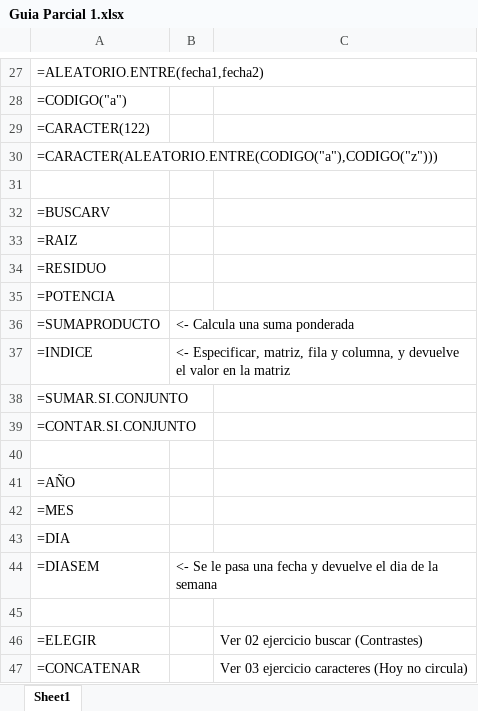
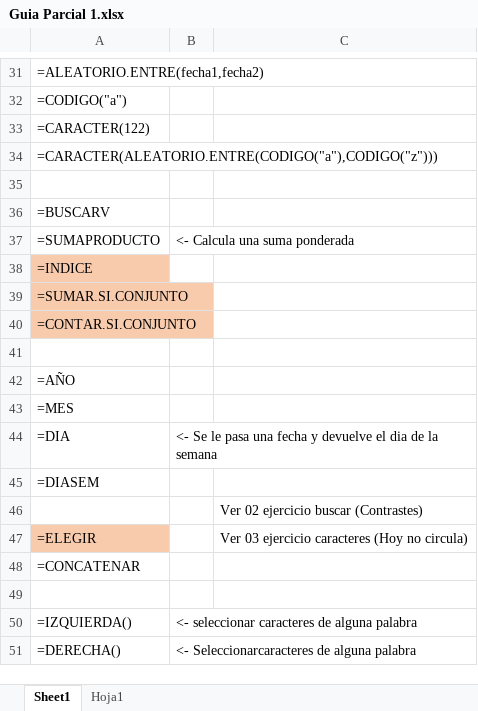
Before and after one commit to BernardoMB/HCPE, an Excel workbook: Parcial 1/Guia/Guia Parcial 1.xlsx, sheet Sheet1, drawn as a sheet; only a part is shown, gaps mark what is left out; values as stored, in another font and other column widths than the file's, no borders; removed rows and columns are numbered as before the commit, all else as after; the diff covers the shown part only; the diff names each change by its address in the sheet, - before the commit and + after, or states it on an @@ line.

```diff
--- a/Parcial 1/Guia/Guia Parcial 1.xlsx (sheet Sheet1)
+++ b/Parcial 1/Guia/Guia Parcial 1.xlsx (sheet Sheet1)
+sheet tab: Hoja1
-row 33: =RAIZ
-row 34: =RESIDUO
-row 35: =POTENCIA
-A38:A40 fill: none
+A38:A40 fill: #F8CBAD
-B38: <- Especificar, matriz, fila y columna, y devuelve el valor en la matriz
+B38: (empty)
-B44: (empty)
+B44: <- Se le pasa una fecha y devuelve el dia de la semana
-B45: <- Se le pasa una fecha y devuelve el dia de la semana
+B45: (empty)
+row 46:  |  | Ver 02 ejercicio buscar (Contrastes)
+row 47: =ELEGIR |  | Ver 03 ejercicio caracteres (Hoy no circula)
+row 48: =CONCATENAR
-row 46: =ELEGIR |  | Ver 02 ejercicio buscar (Contrastes)
-row 47: =CONCATENAR |  | Ver 03 ejercicio caracteres (Hoy no circula)
+row 50: =IZQUIERDA() | <- seleccionar caracteres de alguna palabra
+row 51: =DERECHA() | <- Seleccionarcaracteres de alguna palabra
```
Also changed, not shown: 4 added rows and 21 edited cells elsewhere in this sheet, Parcial 1/Clases/01 funciones basicas.xlsx, Parcial 2/01 Base de datos/01 Generacion de datos.xlsx, 27 other files.
